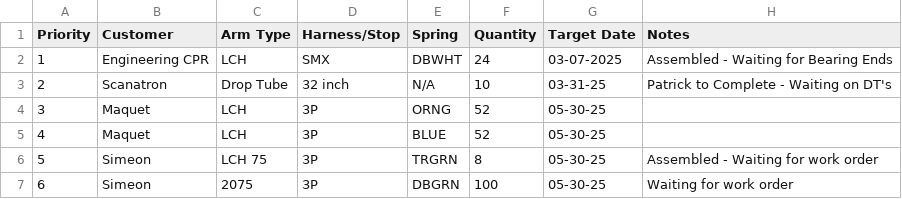
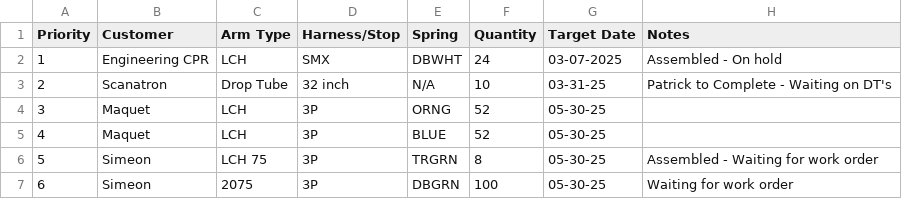
Before and after one commit to patrickaguilera/production-display, a CSV file: data/data.csv, drawn as a sheet.

Commit message:
Update data.csv

```diff
--- a/data/data.csv
+++ b/data/data.csv
@@ -1,3 +1,3 @@
 Priority, Customer, Arm Type, Harness/Stop, Spring, Quantity, Target Date, Notes
-1, Engineering CPR, LCH, SMX, DBWHT, 24, 03-07-2025, Assembled - Waiting for Bearing Ends
+1, Engineering CPR, LCH, SMX, DBWHT, 24, 03-07-2025, Assembled - On hold
 2, Scanatron, Drop Tube, 32 inch, N/A, 10, 03-31-25, Patrick to Complete - Waiting on DT's
```
